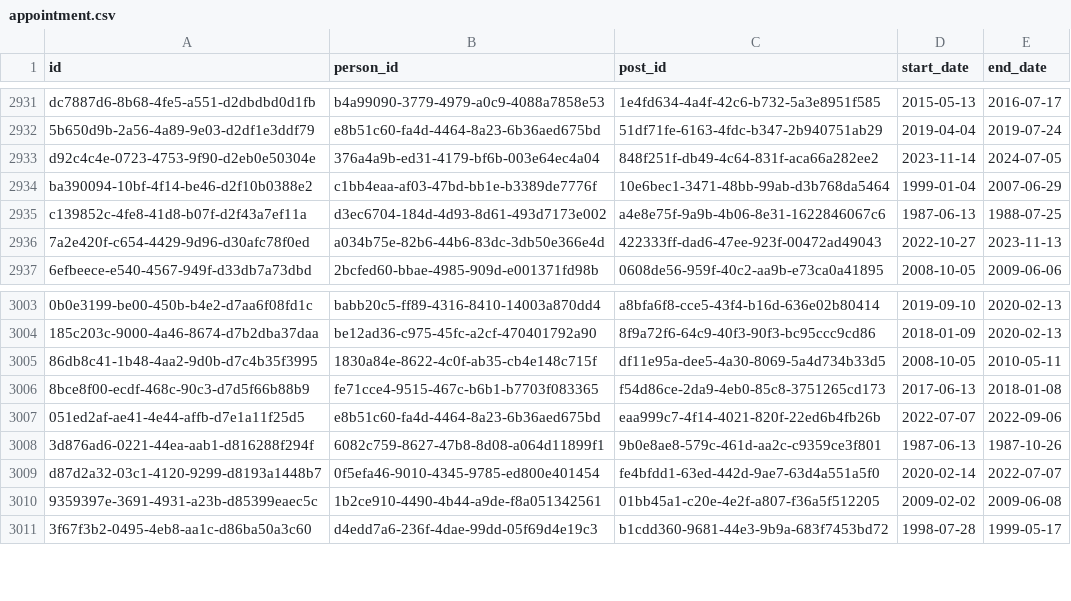
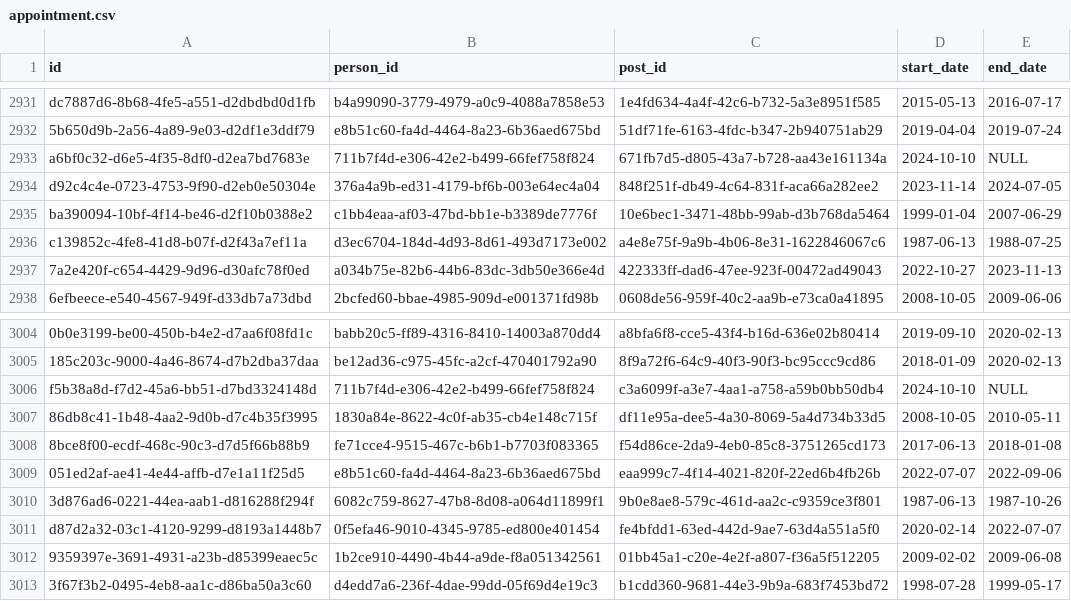
Before and after one commit to instituteforgov/ifg-ministers-database-public, a CSV file: data/appointment.csv, drawn as a sheet; only a part is shown, gaps mark what is left out; the diff names each change by its address in the sheet, - before the commit and + after, or states it on an @@ line.

Commit message:
Update data

```diff
--- a/data/appointment.csv
+++ b/data/appointment.csv
+row 2933: a6bf0c32-d6e5-4f35-8df0-d2ea7bd7683e | 711b7f4d-e306-42e2-b499-66fef758f824 | 671fb7d5-d805-43a7-b728-aa43e161134a | 2024-10-10 | NULL
+row 3006: f5b38a8d-f7d2-45a6-bb51-d7bd3324148d | 711b7f4d-e306-42e2-b499-66fef758f824 | c3a6099f-a3e7-4aa1-a758-a59b0bb50db4 | 2024-10-10 | NULL
```
Also changed, not shown: data/appointment_characteristics.csv, data/person.csv, 5 other files.
